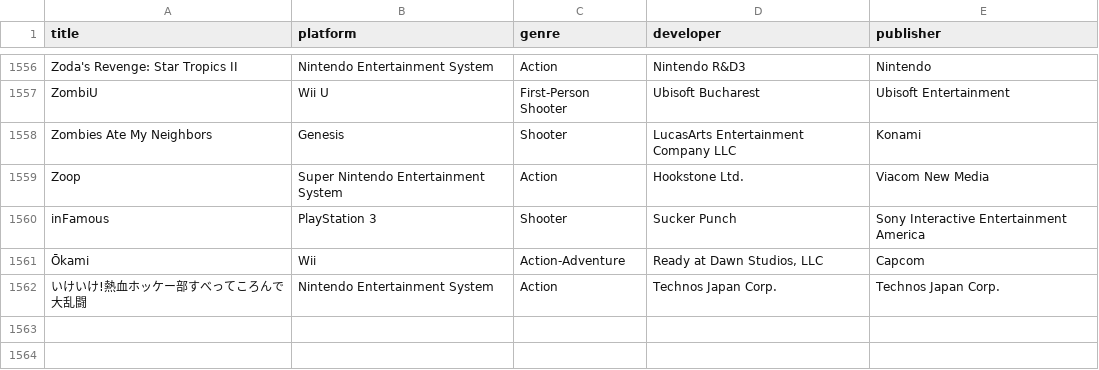
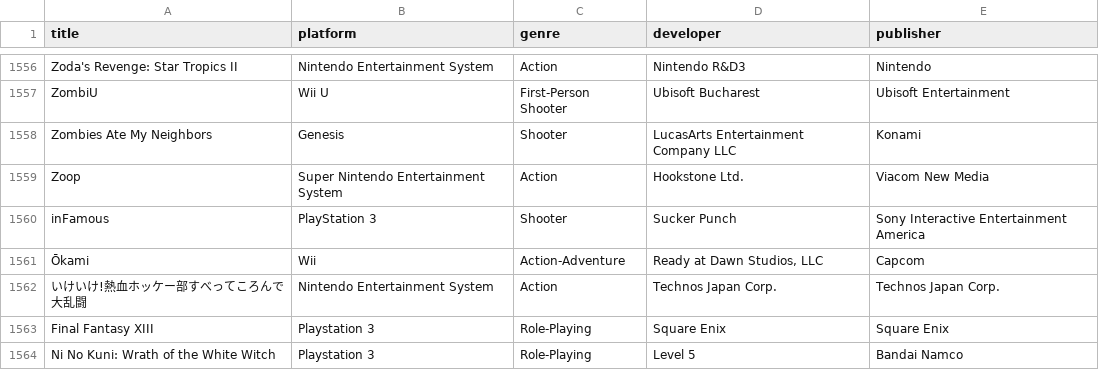
Before and after one commit to bhinks/bhinks.github.io, a CSV file: theme/game_list.csv, drawn as a sheet; only a part is shown, gaps mark what is left out; the diff names each change by its address in the sheet, - before the commit and + after, or states it on an @@ line.

```diff
--- a/theme/game_list.csv
+++ b/theme/game_list.csv
+row 1563: Final Fantasy XIII | Playstation 3 | Role-Playing | Square Enix | Square Enix
+row 1564: Ni No Kuni: Wrath of the White Witch | Playstation 3 | Role-Playing | Level 5 | Bandai Namco
```
Also changed, not shown: 1 other file.
